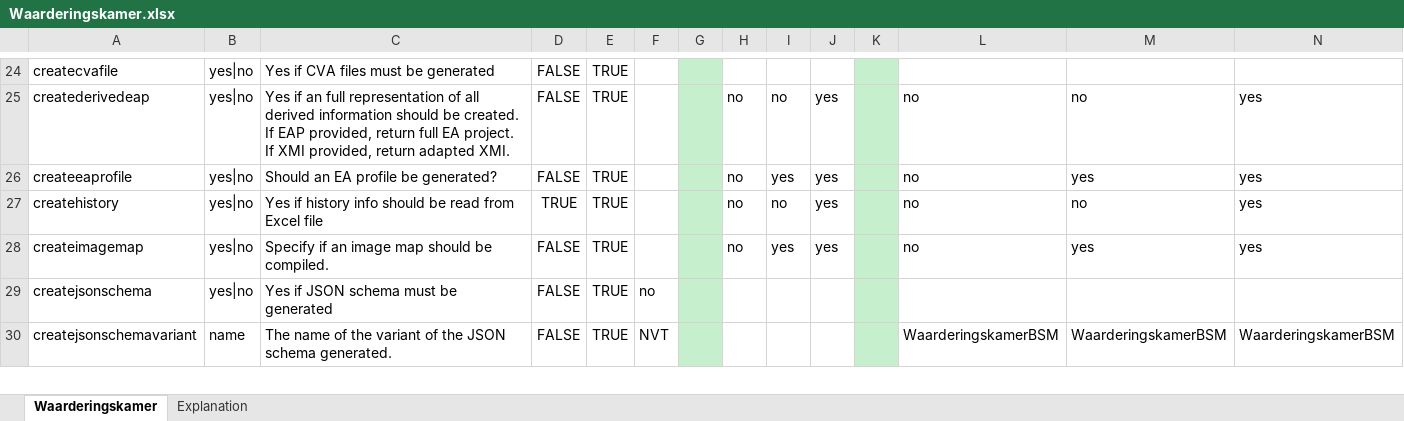
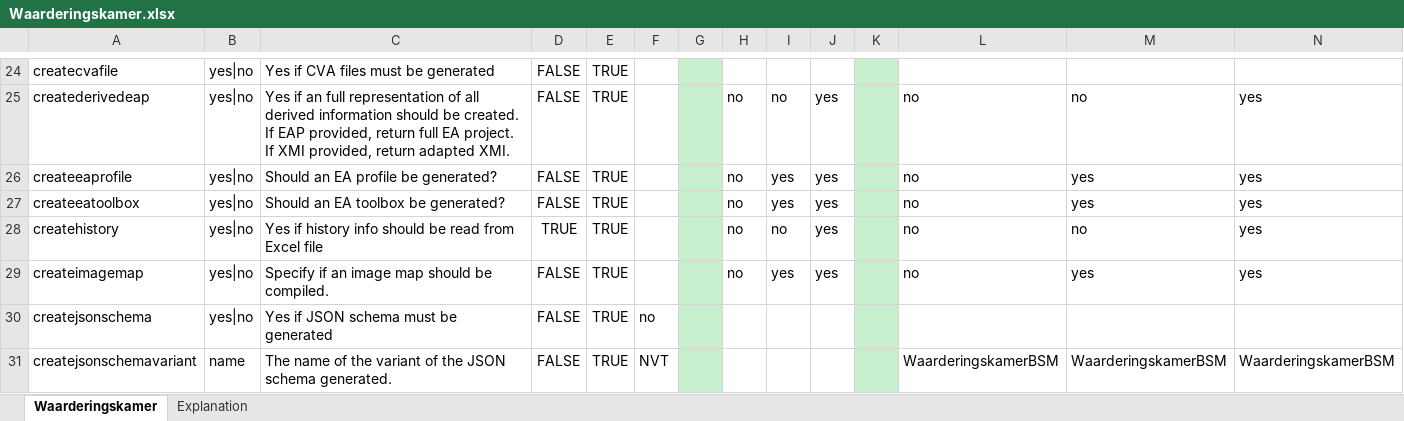
Before and after one commit to Imvertor/Imvertor-Maven, an Excel workbook: src/main/resources/input/Waarderingskamer/props/Waarderingskamer.xlsx, sheet Waarderingskamer, drawn as a sheet; only a part is shown, gaps mark what is left out; values as stored, in another font and other column widths than the file's, no borders; rows hold the shown columns only; the diff names each change by its address in the sheet, - before the commit and + after, or states it on an @@ line.

Commit message:
[Waarderingskamer] toolbox EA toegevoegd, naam = WKMIM

```diff
--- a/src/main/resources/input/Waarderingskamer/props/Waarderingskamer.xlsx (sheet Waarderingskamer)
+++ b/src/main/resources/input/Waarderingskamer/props/Waarderingskamer.xlsx (sheet Waarderingskamer)
+row 27: createeatoolbox | yes|no | Should an EA toolbox be generated? | FALSE | TRUE |  |  | no | yes | yes |  | no | yes | yes
```
Also changed, not shown: 2 other files.
